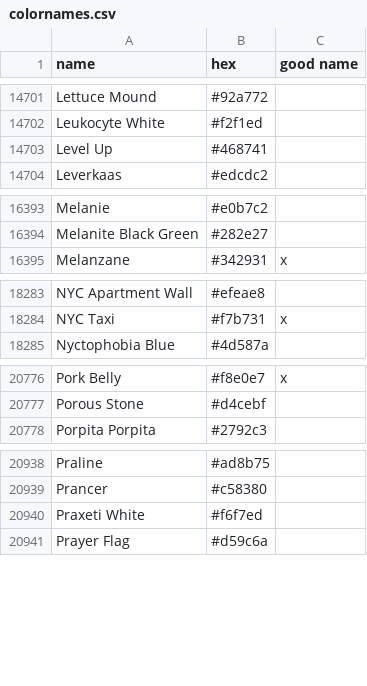
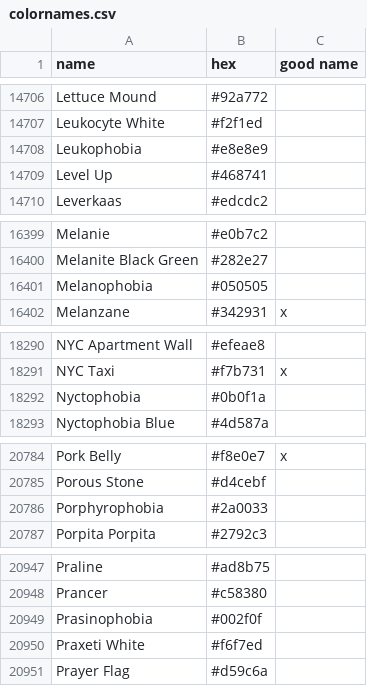
Before and after one commit to meodai/color-names, a CSV file: src/colornames.csv, drawn as a sheet; only a part is shown, gaps mark what is left out; the diff covers the shown part only.

```diff
--- a/src/colornames.csv
+++ b/src/colornames.csv
@@ -14702,2 +14707,3 @@ Lettuce Mound,#92a772,
 Leukocyte White,#f2f1ed,
+Leukophobia,#e8e8e9,
 Level Up,#468741,
@@ -16394,2 +16400,3 @@ Melanie,#e0b7c2,
 Melanite Black Green,#282e27,
+Melanophobia,#050505,
 Melanzane,#342931,x
@@ -18284,2 +18291,3 @@ NYC Apartment Wall,#efeae8,
 NYC Taxi,#f7b731,x
+Nyctophobia,#0b0f1a,
 Nyctophobia Blue,#4d587a,
@@ -20777,2 +20785,3 @@ Pork Belly,#f8e0e7,x
 Porous Stone,#d4cebf,
+Porphyrophobia,#2a0033,
 Porpita Porpita,#2792c3,
@@ -20939,2 +20948,3 @@ Praline,#ad8b75,
 Prancer,#c58380,
+Prasinophobia,#002f0f,
 Praxeti White,#f6f7ed,
```
Also changed, not shown: 7 added rows elsewhere in this file.
